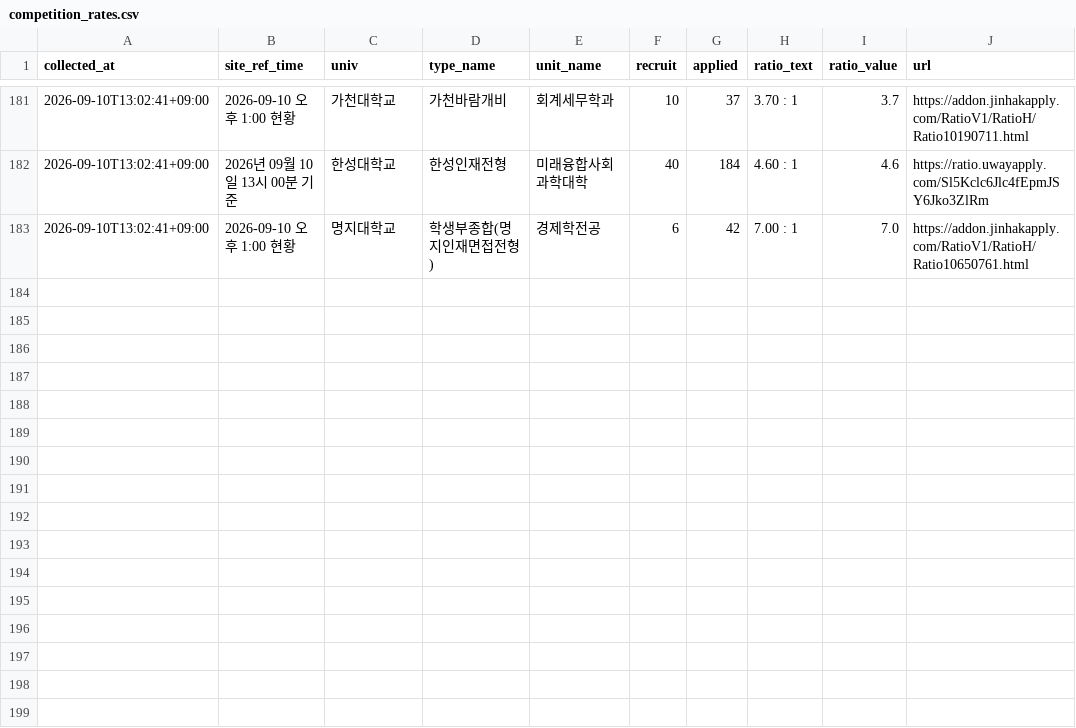
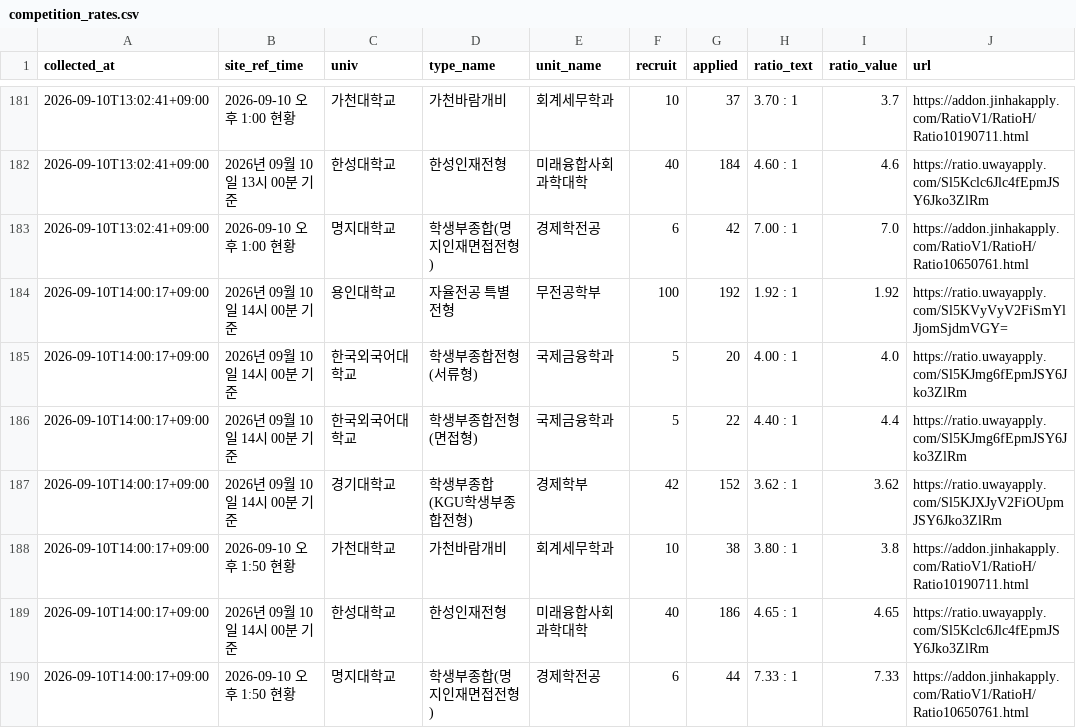
Before and after one commit to ninefactory/crw-x7k9m2p-comp, a CSV file: data/competition_rates.csv, drawn as a sheet; only a part is shown, gaps mark what is left out; the diff names each change by its address in the sheet, - before the commit and + after, or states it on an @@ line.

```diff
--- a/data/competition_rates.csv
+++ b/data/competition_rates.csv
+row 184: 2026-09-10T14:00:17+09:00 | 2026년 09월 10일 14시 00분 기준 | 용인대학교 | 자율전공 특별전형 | 무전공학부 | 100 | 192 | 1.92 : 1 | 1.92 | https://ratio.uwayapply.com/Sl5KVyVyV2FiSmYlJjomSjdmVGY=
+row 185: 2026-09-10T14:00:17+09:00 | 2026년 09월 10일 14시 00분 기준 | 한국외국어대학교 | 학생부종합전형(서류형) | 국제금융학과 | 5 | 20 | 4.00 : 1 | 4.0 | https://ratio.uwayapply.com/Sl5KJmg6fEpmJSY6Jko3ZlRm
+row 186: 2026-09-10T14:00:17+09:00 | 2026년 09월 10일 14시 00분 기준 | 한국외국어대학교 | 학생부종합전형(면접형) | 국제금융학과 | 5 | 22 | 4.40 : 1 | 4.4 | https://ratio.uwayapply.com/Sl5KJmg6fEpmJSY6Jko3ZlRm
+row 187: 2026-09-10T14:00:17+09:00 | 2026년 09월 10일 14시 00분 기준 | 경기대학교 | 학생부종합(KGU학생부종합전형) | 경제학부 | 42 | 152 | 3.62 : 1 | 3.62 | https://ratio.uwayapply.com/Sl5KJXJyV2FiOUpmJSY6Jko3ZlRm
+row 188: 2026-09-10T14:00:17+09:00 | 2026-09-10 오후 1:50 현황 | 가천대학교 | 가천바람개비 | 회계세무학과 | 10 | 38 | 3.80 : 1 | 3.8 | https://addon.jinhakapply.com/RatioV1/RatioH/Ratio10190711.html
+row 189: 2026-09-10T14:00:17+09:00 | 2026년 09월 10일 14시 00분 기준 | 한성대학교 | 한성인재전형 | 미래융합사회과학대학 | 40 | 186 | 4.65 : 1 | 4.65 | https://ratio.uwayapply.com/Sl5Kclc6Jlc4fEpmJSY6Jko3ZlRm
+row 190: 2026-09-10T14:00:17+09:00 | 2026-09-10 오후 1:50 현황 | 명지대학교 | 학생부종합(명지인재면접전형) | 경제학전공 | 6 | 44 | 7.33 : 1 | 7.33 | https://addon.jinhakapply.com/RatioV1/RatioH/Ratio10650761.html
```
Also changed, not shown: 1 other file.
